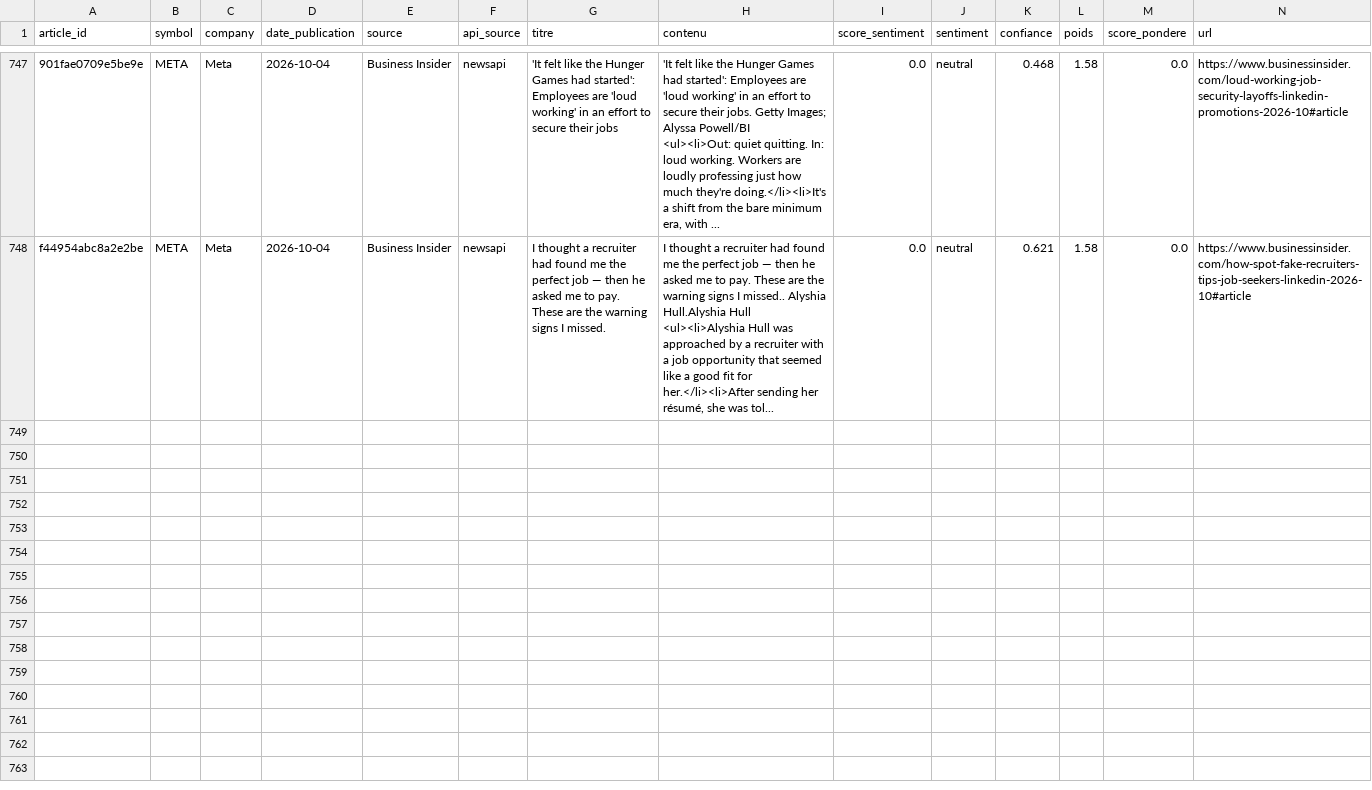
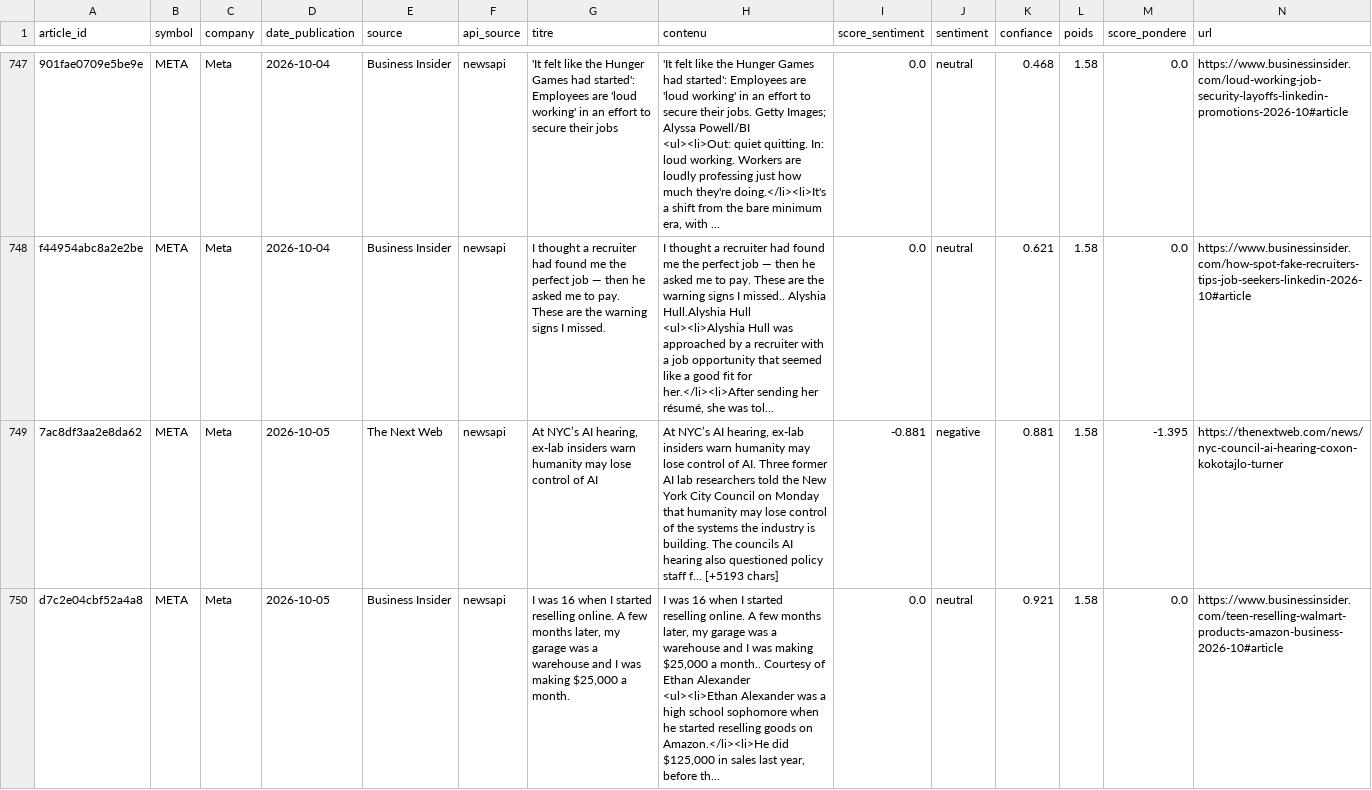
Before and after one commit to adam-hassen/stock-auto-update, a CSV file: data/articles_sentiment/META.csv, drawn as a sheet; only a part is shown, gaps mark what is left out; rows hold the shown columns only; ↵ is a line break in a cell; the diff covers the shown part only; the diff names each change by its address in the sheet, - before the commit and + after, or states it on an @@ line.

```diff
--- a/data/articles_sentiment/META.csv
+++ b/data/articles_sentiment/META.csv
+row 749: 7ac8df3aa2e8da62 | META | Meta | 2026-10-05 | The Next Web | newsapi | At NYC’s AI hearing, ex-lab insiders warn humanity may lose control of AI | At NYC’s AI hearing, ex-lab insiders warn humanity may lose control of AI. Three former AI lab researchers told the New York City Council on Monday that humanity may lose control of the systems the industry is building. The councils AI hearing also questioned policy staff f… [+5193 chars] | -0.881 | negative | 0.881 | 1.58 | -1.395 | https://thenextweb.com/news/nyc-council-ai-hearing-coxon-kokotajlo-turner
+row 750: d7c2e04cbf52a4a8 | META | Meta | 2026-10-05 | Business Insider | newsapi | I was 16 when I started reselling online. A few months later, my garage was a warehouse and I was making $25,000 a month. | I was 16 when I started reselling online. A few months later, my garage was a warehouse and I was making $25,000 a month.. Courtesy of Ethan Alexander ↵ <ul><li>Ethan Alexander was a high school sophomore when he started reselling goods on Amazon.</li><li>He did $125,000 in sales last year, before th... | 0.0 | neutral | 0.921 | 1.58 | 0.0 | https://www.businessinsider.com/teen-reselling-walmart-products-amazon-business-2026-10#article
```
Also changed, not shown: 2 added rows elsewhere in this file, data/ALL_ACTIONS.csv, data/articles_sentiment/AMZN.csv, 14 other files.
